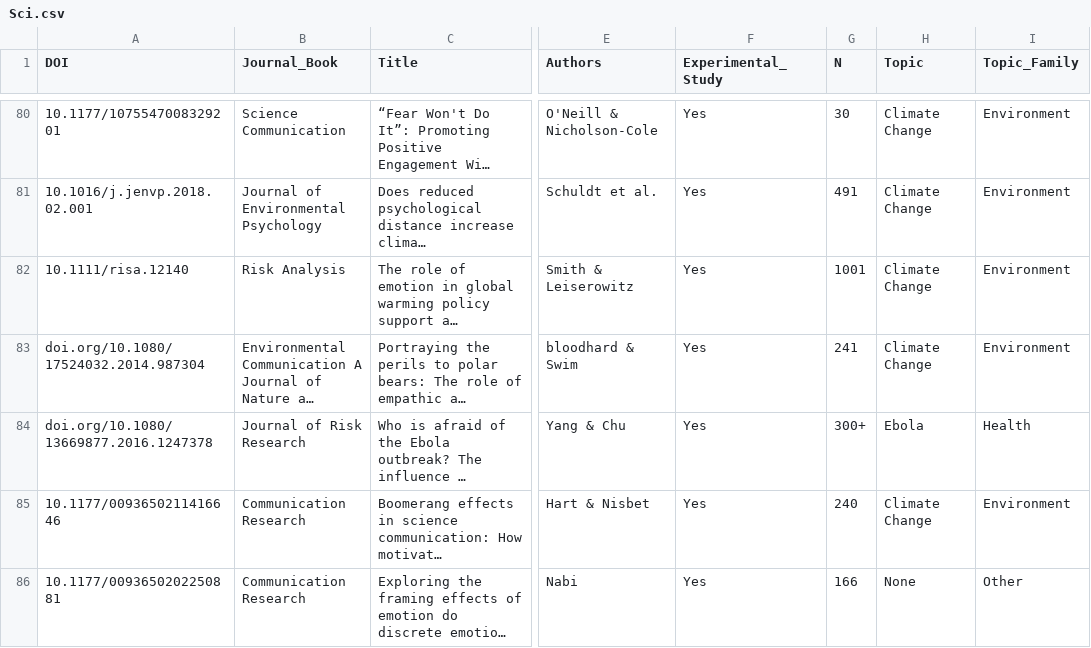
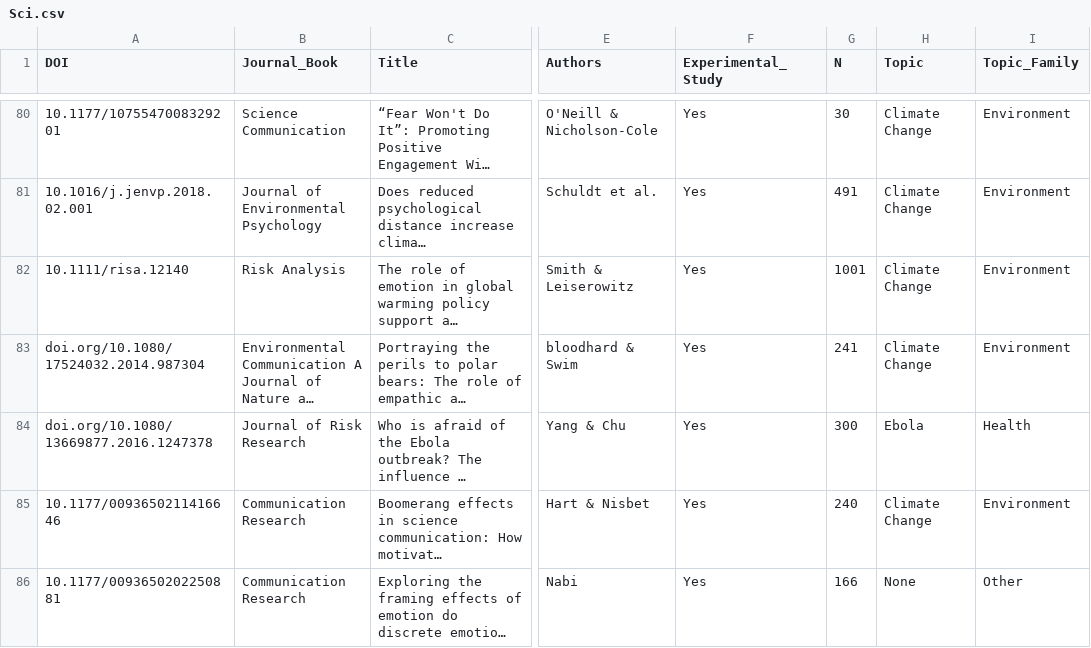
Before and after one commit to MarkWCarstensen/SciCom, a CSV file: Sci.csv, drawn as a sheet; only a part is shown, gaps mark what is left out; long unchanged cells end in …; the diff names each change by its address in the sheet, - before the commit and + after, or states it on an @@ line.

Commit message:
Add files via upload

```diff
--- a/Sci.csv
+++ b/Sci.csv
-G84 (N): 300+
+G84 (N): 300
```
